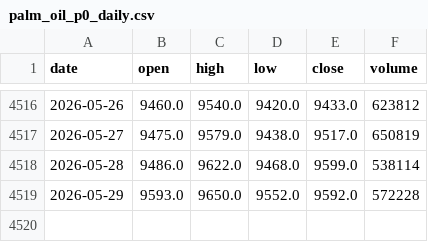
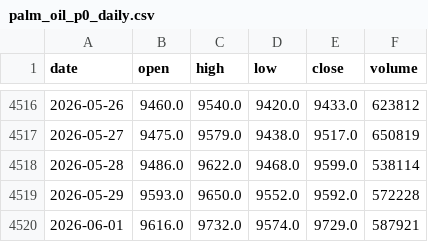
Before and after one commit to FrankSun0616/palm_dalian, a CSV file: data/palm_oil_p0_daily.csv, drawn as a sheet; only a part is shown, gaps mark what is left out.

```diff
--- a/data/palm_oil_p0_daily.csv
+++ b/data/palm_oil_p0_daily.csv
@@ -4519 +4519,2 @@ date,open,high,low,close,volume
 2026-05-29,9593.0,9650.0,9552.0,9592.0,572228
+2026-06-01,9616.0,9732.0,9574.0,9729.0,587921
```
Also changed, not shown: 3 other files.
